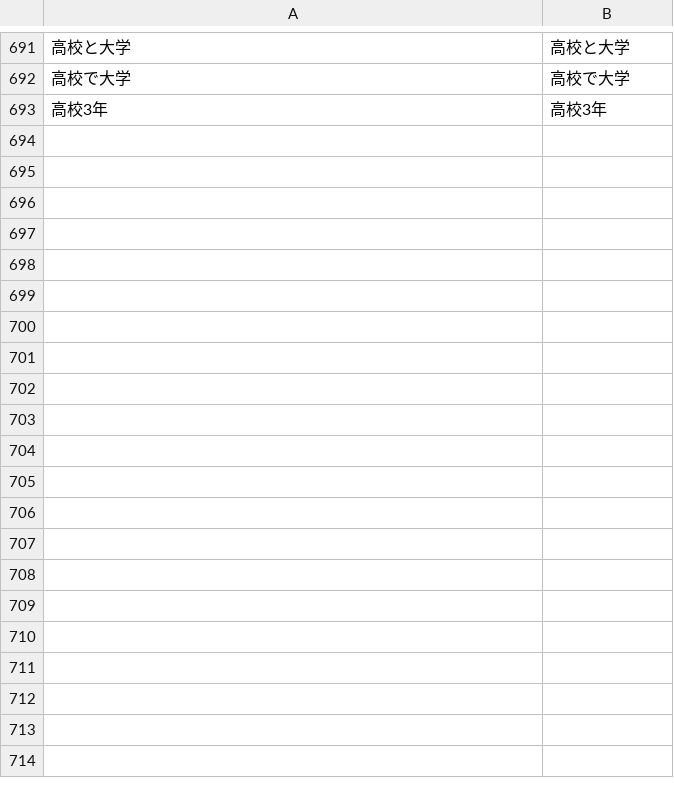
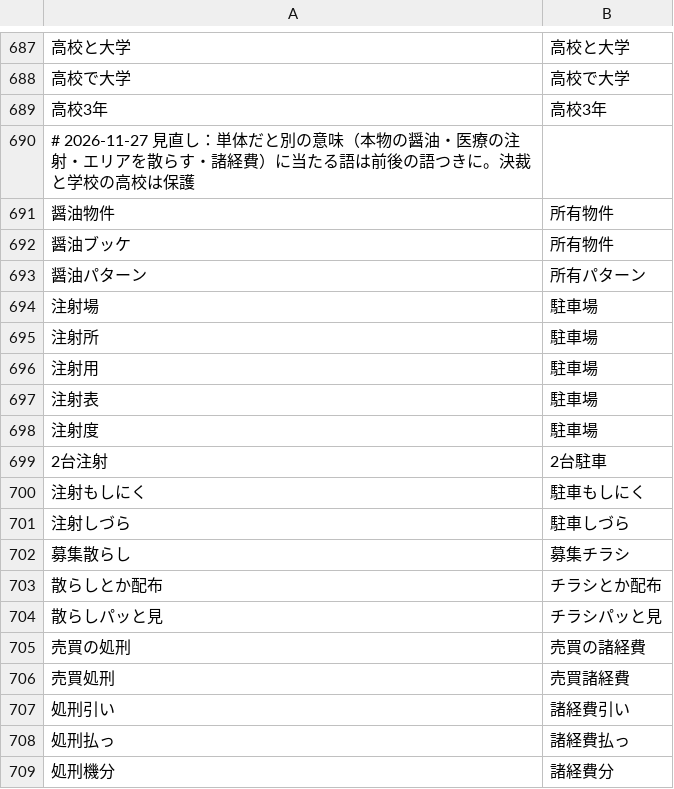
Before and after one commit to m19mhrts83-cyber/project-GE, a TSV file: config/kamiooya_transcript_corrections.tsv, drawn as a sheet; only a part is shown, gaps mark what is left out; the diff covers the shown part only; the diff names each change by its address in the sheet, - before the commit and + after, or states it on an @@ line.

```diff
--- a/config/kamiooya_transcript_corrections.tsv
+++ b/config/kamiooya_transcript_corrections.tsv
+row 690: # 2026-11-27 見直し：単体だと別の意味（本物の醤油・医療の注射・エリアを散らす・諸経費）に当たる語は前後の語つきに。決裁と学校の高校は保護
+row 691: 醤油物件 | 所有物件
+row 692: 醤油ブッケ | 所有物件
+row 693: 醤油パターン | 所有パターン
+row 694: 注射場 | 駐車場
+row 695: 注射所 | 駐車場
+row 696: 注射用 | 駐車場
+row 697: 注射表 | 駐車場
+row 698: 注射度 | 駐車場
+row 699: 2台注射 | 2台駐車
+row 700: 注射もしにく | 駐車もしにく
+row 701: 注射しづら | 駐車しづら
+row 702: 募集散らし | 募集チラシ
+row 703: 散らしとか配布 | チラシとか配布
+row 704: 散らしパッと見 | チラシパッと見
+row 705: 売買の処刑 | 売買の諸経費
+row 706: 売買処刑 | 売買諸経費
+row 707: 処刑引い | 諸経費引い
+row 708: 処刑払っ | 諸経費払っ
+row 709: 処刑機分 | 諸経費分
```
Also changed, not shown: 42 added rows and 4 removed rows elsewhere in this file.
